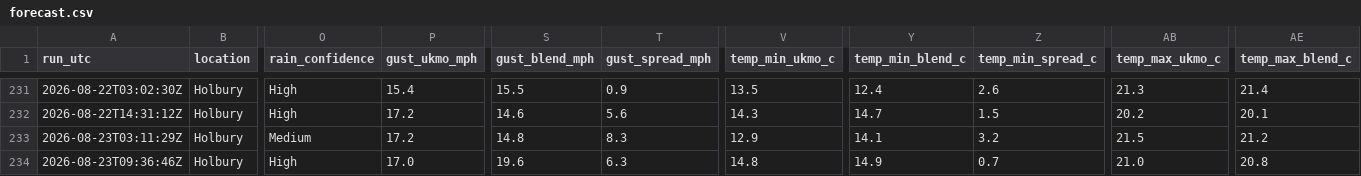
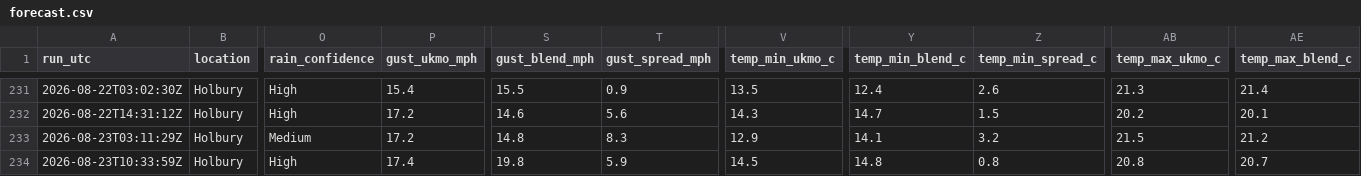
Before and after one commit to alivebe-a11y/weat, a CSV file: data/forecast.csv, drawn as a sheet; only a part is shown, gaps mark what is left out; the diff names each change by its address in the sheet, - before the commit and + after, or states it on an @@ line.

```diff
--- a/data/forecast.csv
+++ b/data/forecast.csv
-A234 (run_utc): 2026-08-23T09:36:46Z
+A234 (run_utc): 2026-08-23T10:33:59Z
-P234 (gust_ukmo_mph): 17.0
+P234 (gust_ukmo_mph): 17.4
-S234 (gust_blend_mph): 19.6
+S234 (gust_blend_mph): 19.8
-T234 (gust_spread_mph): 6.3
+T234 (gust_spread_mph): 5.9
-V234 (temp_min_ukmo_c): 14.8
+V234 (temp_min_ukmo_c): 14.5
-Y234 (temp_min_blend_c): 14.9
+Y234 (temp_min_blend_c): 14.8
-Z234 (temp_min_spread_c): 0.7
+Z234 (temp_min_spread_c): 0.8
-AB234 (temp_max_ukmo_c): 21.0
+AB234 (temp_max_ukmo_c): 20.8
-AE234 (temp_max_blend_c): 20.8
+AE234 (temp_max_blend_c): 20.7
```
